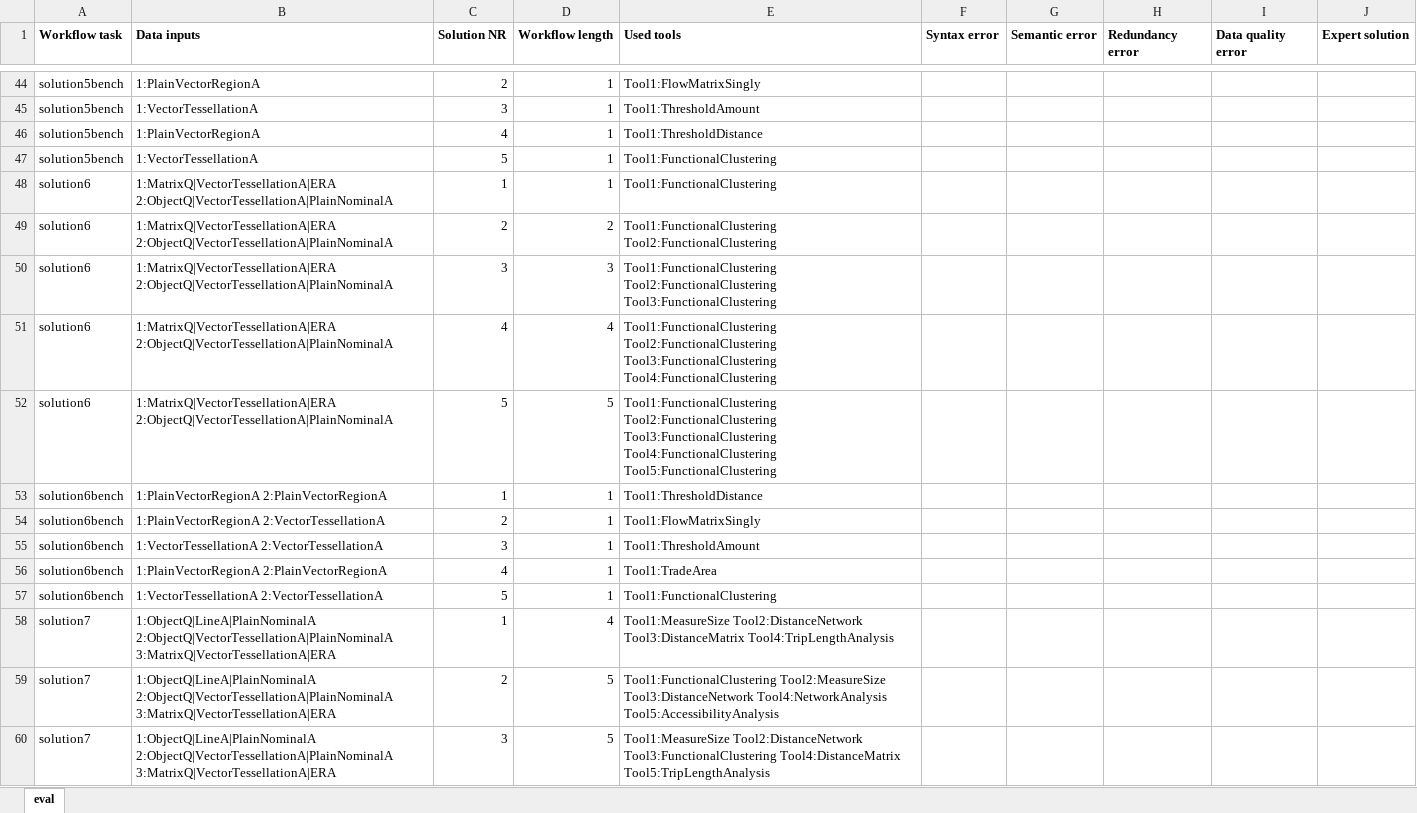
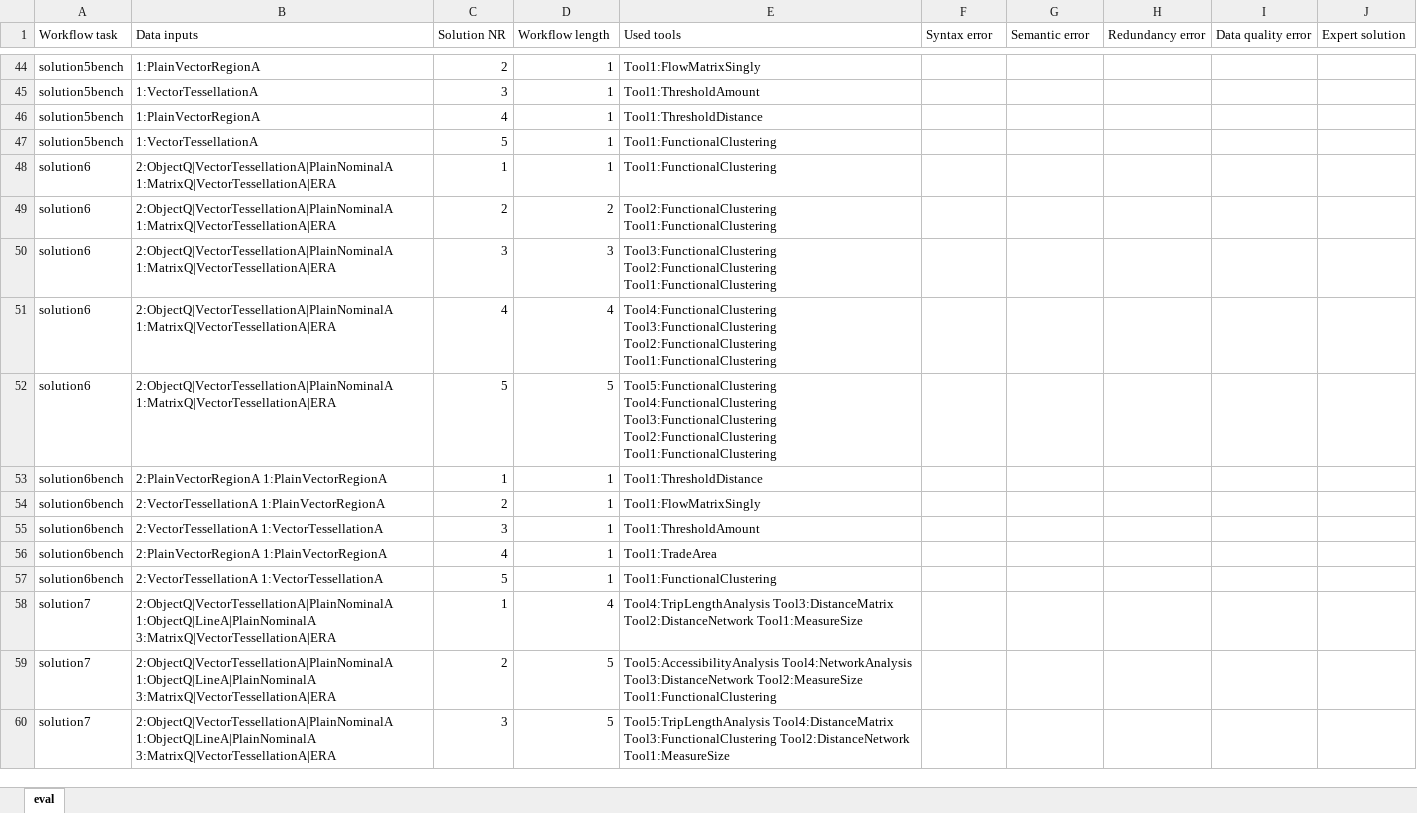
Before and after one commit to simonscheider/QuAnGIS, an Excel workbook: WorkflowSynthesis/flowmap/evaluation/evaluation.xlsx, sheet eval, drawn as a sheet; only a part is shown, gaps mark what is left out; values as stored, in another font and other column widths than the file's, no borders; the diff covers the shown part only; the diff names each change by its address in the sheet, - before the commit and + after, or states it on an @@ line.

Commit message:
added solution 11b

```diff
--- a/WorkflowSynthesis/flowmap/evaluation/evaluation.xlsx (sheet eval)
+++ b/WorkflowSynthesis/flowmap/evaluation/evaluation.xlsx (sheet eval)
-A1:J1 bold: on
+A1:J1 bold: off
-B48:B52 (Data inputs): 1:MatrixQ|VectorTessellationA|ERA 2:ObjectQ|VectorTessellationA|PlainNominalA
+B48:B52 (Data inputs): 2:ObjectQ|VectorTessellationA|PlainNominalA 1:MatrixQ|VectorTessellationA|ERA
-E49 (Used tools): Tool1:FunctionalClustering Tool2:FunctionalClustering
+E49 (Used tools): Tool2:FunctionalClustering Tool1:FunctionalClustering
-E50 (Used tools): Tool1:FunctionalClustering Tool2:FunctionalClustering Tool3:FunctionalClustering
+E50 (Used tools): Tool3:FunctionalClustering Tool2:FunctionalClustering Tool1:FunctionalClustering
-E51 (Used tools): Tool1:FunctionalClustering Tool2:FunctionalClustering Tool3:FunctionalClustering Tool4:FunctionalClustering
+E51 (Used tools): Tool4:FunctionalClustering Tool3:FunctionalClustering Tool2:FunctionalClustering Tool1:FunctionalClustering
-E52 (Used tools): Tool1:FunctionalClustering Tool2:FunctionalClustering Tool3:FunctionalClustering Tool4:FunctionalClustering Tool5:FunctionalClustering
+E52 (Used tools): Tool5:FunctionalClustering Tool4:FunctionalClustering Tool3:FunctionalClustering Tool2:FunctionalClustering Tool1:FunctionalClustering
-B53 (Data inputs): 1:PlainVectorRegionA 2:PlainVectorRegionA
+B53 (Data inputs): 2:PlainVectorRegionA 1:PlainVectorRegionA
-B54 (Data inputs): 1:PlainVectorRegionA 2:VectorTessellationA
+B54 (Data inputs): 2:VectorTessellationA 1:PlainVectorRegionA
-B55 (Data inputs): 1:VectorTessellationA 2:VectorTessellationA
+B55 (Data inputs): 2:VectorTessellationA 1:VectorTessellationA
-B56 (Data inputs): 1:PlainVectorRegionA 2:PlainVectorRegionA
+B56 (Data inputs): 2:PlainVectorRegionA 1:PlainVectorRegionA
-B57 (Data inputs): 1:VectorTessellationA 2:VectorTessellationA
+B57 (Data inputs): 2:VectorTessellationA 1:VectorTessellationA
-B58:B60 (Data inputs): 1:ObjectQ|LineA|PlainNominalA 2:ObjectQ|VectorTessellationA|PlainNominalA 3:MatrixQ|VectorTessellationA|ERA
+B58:B60 (Data inputs): 2:ObjectQ|VectorTessellationA|PlainNominalA 1:ObjectQ|LineA|PlainNominalA 3:MatrixQ|VectorTessellationA|ERA
-E58 (Used tools): Tool1:MeasureSize Tool2:DistanceNetwork Tool3:DistanceMatrix Tool4:TripLengthAnalysis
+E58 (Used tools): Tool4:TripLengthAnalysis Tool3:DistanceMatrix Tool2:DistanceNetwork Tool1:MeasureSize
-E59 (Used tools): Tool1:FunctionalClustering Tool2:MeasureSize Tool3:DistanceNetwork Tool4:NetworkAnalysis Tool5:AccessibilityAnalysis
+E59 (Used tools): Tool5:AccessibilityAnalysis Tool4:NetworkAnalysis Tool3:DistanceNetwork Tool2:MeasureSize Tool1:FunctionalClustering
-E60 (Used tools): Tool1:MeasureSize Tool2:DistanceNetwork Tool3:FunctionalClustering Tool4:DistanceMatrix Tool5:TripLengthAnalysis
+E60 (Used tools): Tool5:TripLengthAnalysis Tool4:DistanceMatrix Tool3:FunctionalClustering Tool2:DistanceNetwork Tool1:MeasureSize
```
Also changed, not shown: 188 edited cells elsewhere in this sheet, 13 other files.
